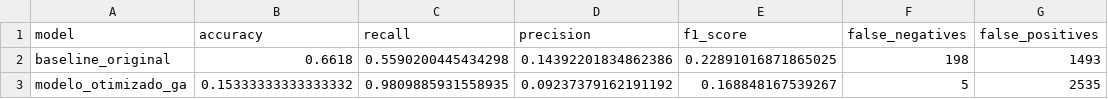
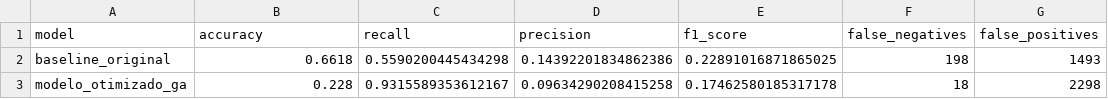
Before and after one commit to BMatheus1/projeto_sepse_2.0, a CSV file: reports/model_comparison.csv, drawn as a sheet.

Commit message:
feat: Add threshold tuning functionality and reporting
- Introduced `threshold_tuning.py` for evaluating and selecting optimal thresholds based on model performance metrics.
- Added CSV output for threshold tuning results in `reports/threshold_tuning.csv`.
- Updated `train_optimized_model.py` to integrate threshold tuning during model training.
- Enhanced model comparison reporting to include threshold metrics.
- Implemented new functions for generating markdown reports and updating results in `update_report_results.py`.
- Added tests for threshold tuning and model training functionalities.
- Updated dependencies in `requirements.txt` to include OpenAI library.
- Enhanced LLM explanation generation with additional context and examples.

```diff
--- a/reports/model_comparison.csv
+++ b/reports/model_comparison.csv
@@ -2,2 +2,2 @@ model,accuracy,recall,precision,f1_score,false_negatives,false_positives
 baseline_original,0.6618,0.5590200445434298,0.14392201834862386,0.22891016871865025,198,1493
-modelo_otimizado_ga,0.15333333333333332,0.9809885931558935,0.09237379162191192,0.168848167539267,5,2535
+modelo_otimizado_ga,0.228,0.9315589353612167,0.09634290208415258,0.17462580185317178,18,2298
```
Also changed, not shown: 24 other files.
